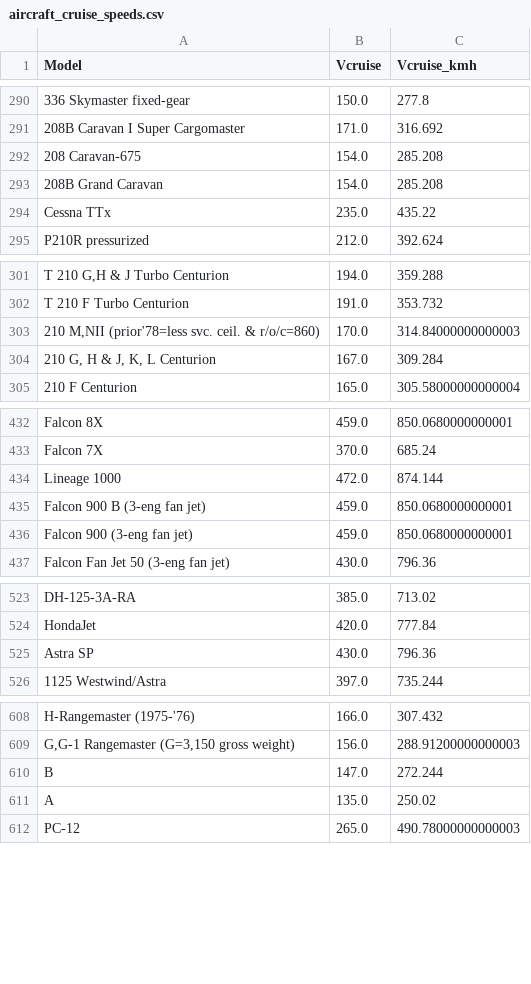
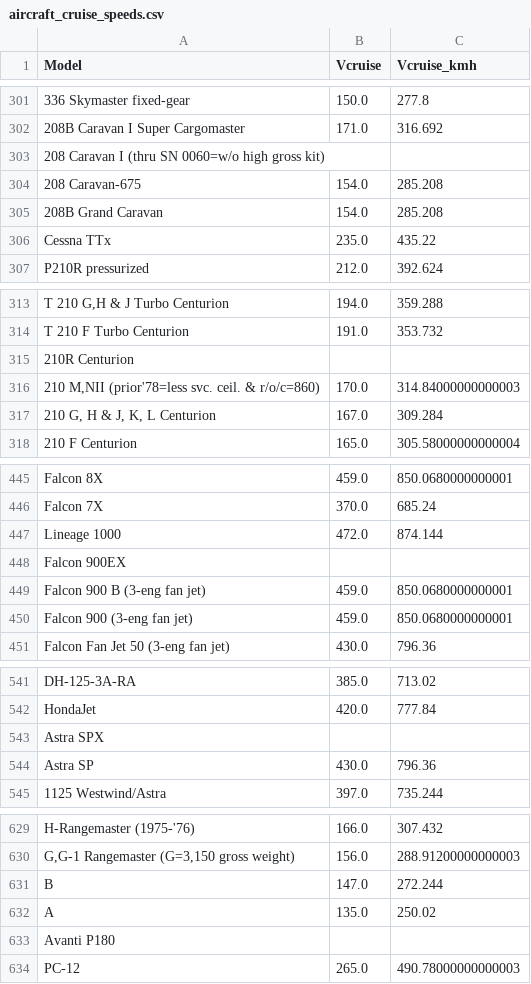
Before and after one commit to zaynah-786/flight-path-prediction, a CSV file: aircraft_cruise_speeds.csv, drawn as a sheet; only a part is shown, gaps mark what is left out; the diff covers the shown part only; the diff names each change by its address in the sheet, - before the commit and + after, or states it on an @@ line.

```diff
--- a/aircraft_cruise_speeds.csv
+++ b/aircraft_cruise_speeds.csv
+row 303: 208 Caravan I (thru SN 0060=w/o high gross kit)
+row 315: 210R Centurion
+row 448: Falcon 900EX
+row 543: Astra SPX
+row 633: Avanti P180
```
Also changed, not shown: 17 added rows elsewhere in this file, 2 other files.
